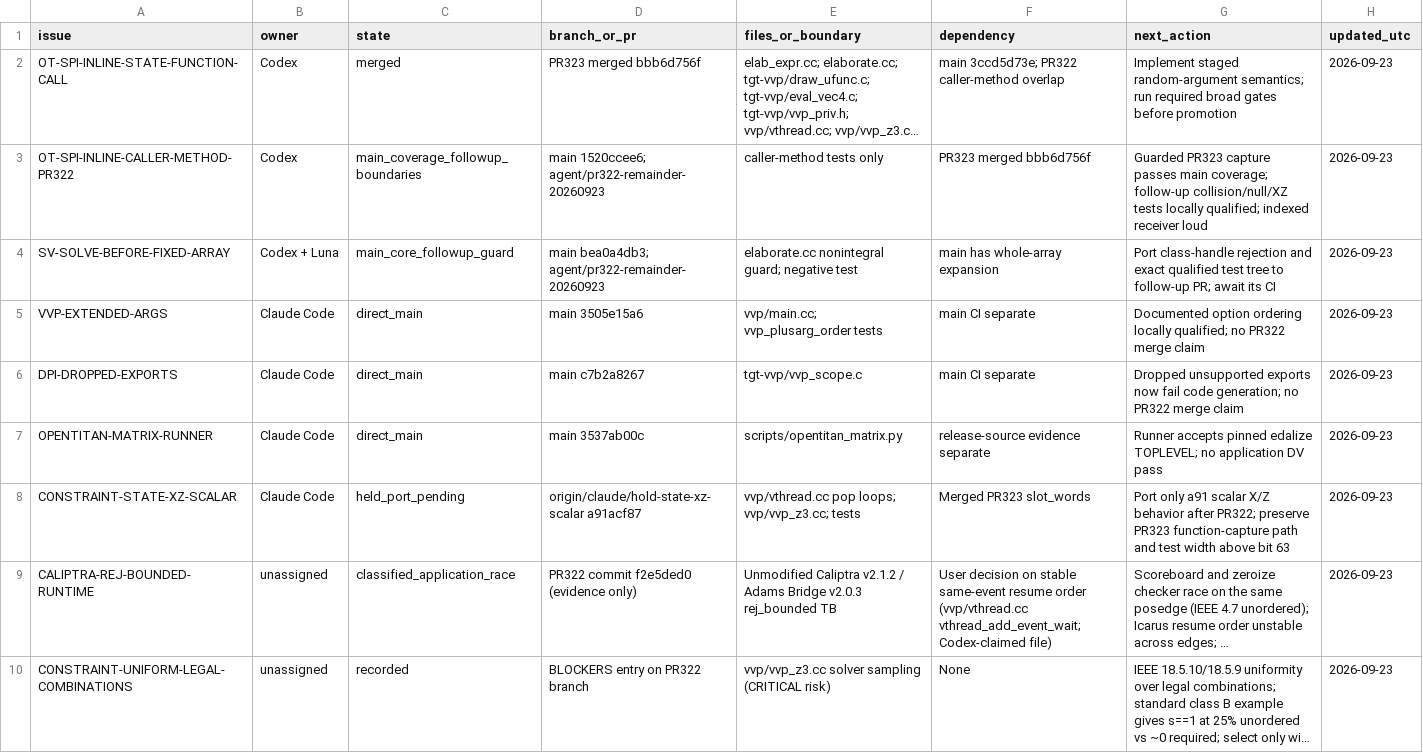
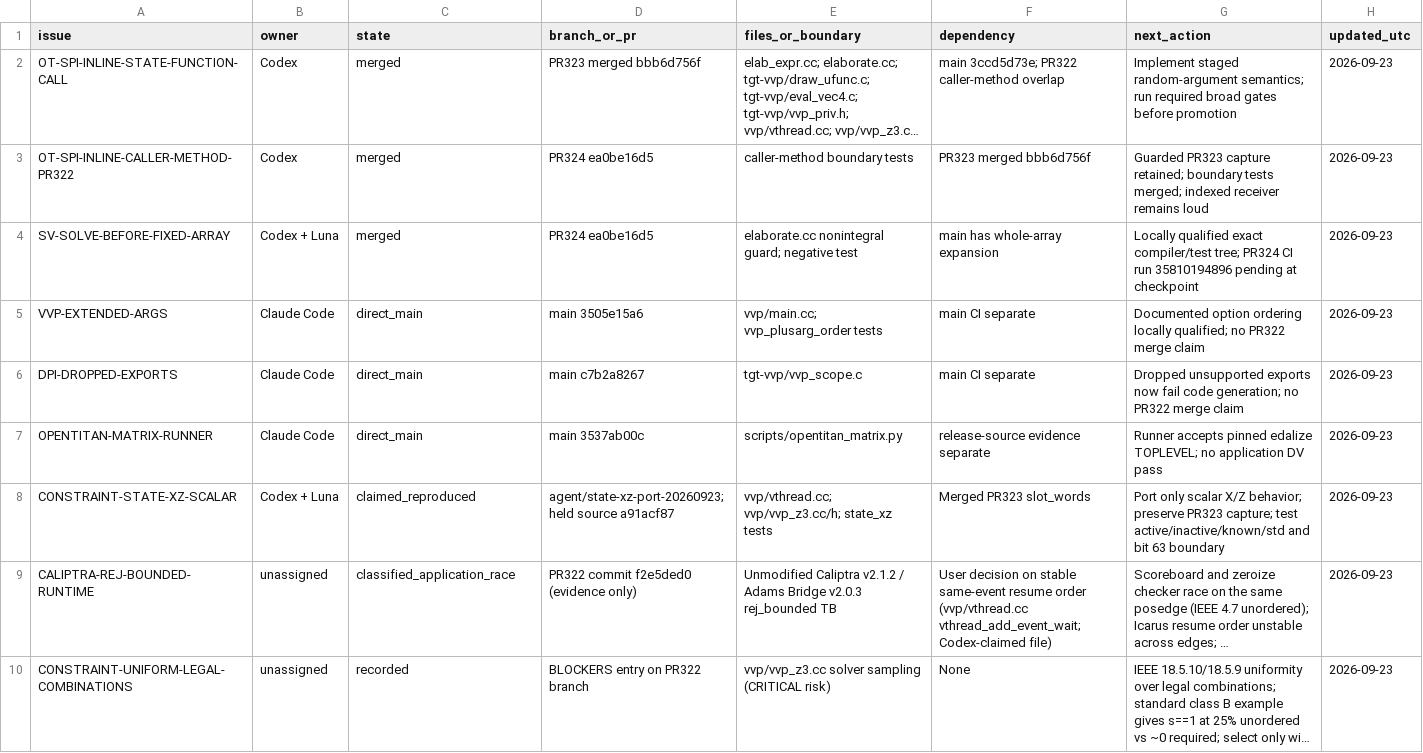
Before and after one commit to dsellerbrock/iverilog-uvm, a CSV file: .ai/ISSUE_CHECKOUT.csv, drawn as a sheet; only a part is shown; long unchanged cells end in …; the diff covers the shown part only; the diff names each change by its address in the sheet, - before the commit and + after, or states it on an @@ line.

Commit message:
Track merged baseline and select scalar X/Z port

```diff
--- a/.ai/ISSUE_CHECKOUT.csv
+++ b/.ai/ISSUE_CHECKOUT.csv
-C3 (state): main_coverage_followup_boundaries
+C3 (state): merged
-D3 (branch_or_pr): main 1520ccee6; agent/pr322-remainder-20260923
+D3 (branch_or_pr): PR324 ea0be16d5
-E3 (files_or_boundary): caller-method tests only
+E3 (files_or_boundary): caller-method boundary tests
-G3 (next_action): …PR323 capture passes main coverage; follow-up collision/null/XZ tests locally qualified; indexed receiver loud
+G3 (next_action): …PR323 capture retained; boundary tests merged; indexed receiver remains loud
-C4 (state): main_core_followup_guard
+C4 (state): merged
-D4 (branch_or_pr): main bea0a4db3; agent/pr322-remainder-20260923
+D4 (branch_or_pr): PR324 ea0be16d5
-G4 (next_action): Port class-handle rejection and exact qualified test tree to follow-up PR; await its CI
+G4 (next_action): Locally qualified exact compiler/test tree; PR324 CI run 35810194896 pending at checkpoint
-B8 (owner): Claude Code
+B8 (owner): Codex + Luna
-C8 (state): held_port_pending
+C8 (state): claimed_reproduced
-D8 (branch_or_pr): origin/claude/hold-state-xz-scalar a91acf87
+D8 (branch_or_pr): agent/state-xz-port-20260923; held source a91acf87
-E8 (files_or_boundary): vvp/vthread.cc pop loops; vvp/vvp_z3.cc; tests
+E8 (files_or_boundary): vvp/vthread.cc; vvp/vvp_z3.cc/h; state_xz tests
-G8 (next_action): Port only a91 scalar X/Z behavior after PR322; preserve PR323 function-capture path and test width above bit 63
+G8 (next_action): Port only scalar X/Z behavior; preserve PR323 capture; test active/inactive/known/std and bit 63 boundary
```
Also changed, not shown: 9 edited cells elsewhere in this file, 4 other files.
